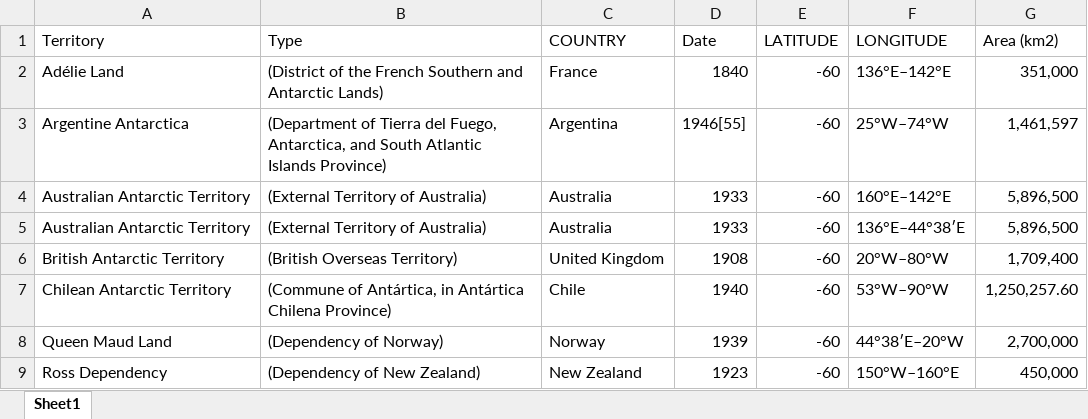
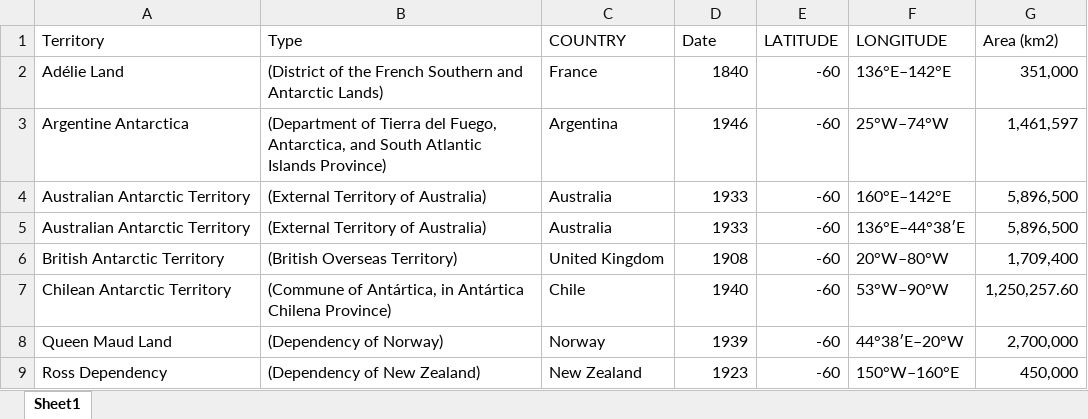
Before and after one commit to Jacob-D-Hill-Monash/Jacob-D-Hill-Monash, an Excel workbook: js/data/Antarctic_Territorial_Claims_clean.xlsx, sheet Sheet1, drawn as a sheet; values as stored, in another font and other column widths than the file's, no borders; the diff names each change by its address in the sheet, - before the commit and + after, or states it on an @@ line.

Commit message:
Update Antarctic_Territorial_Claims_clean.xlsx

```diff
--- a/js/data/Antarctic_Territorial_Claims_clean.xlsx (sheet Sheet1)
+++ b/js/data/Antarctic_Territorial_Claims_clean.xlsx (sheet Sheet1)
-D3 (Date): 1946[55]
+D3 (Date): 1946
```
